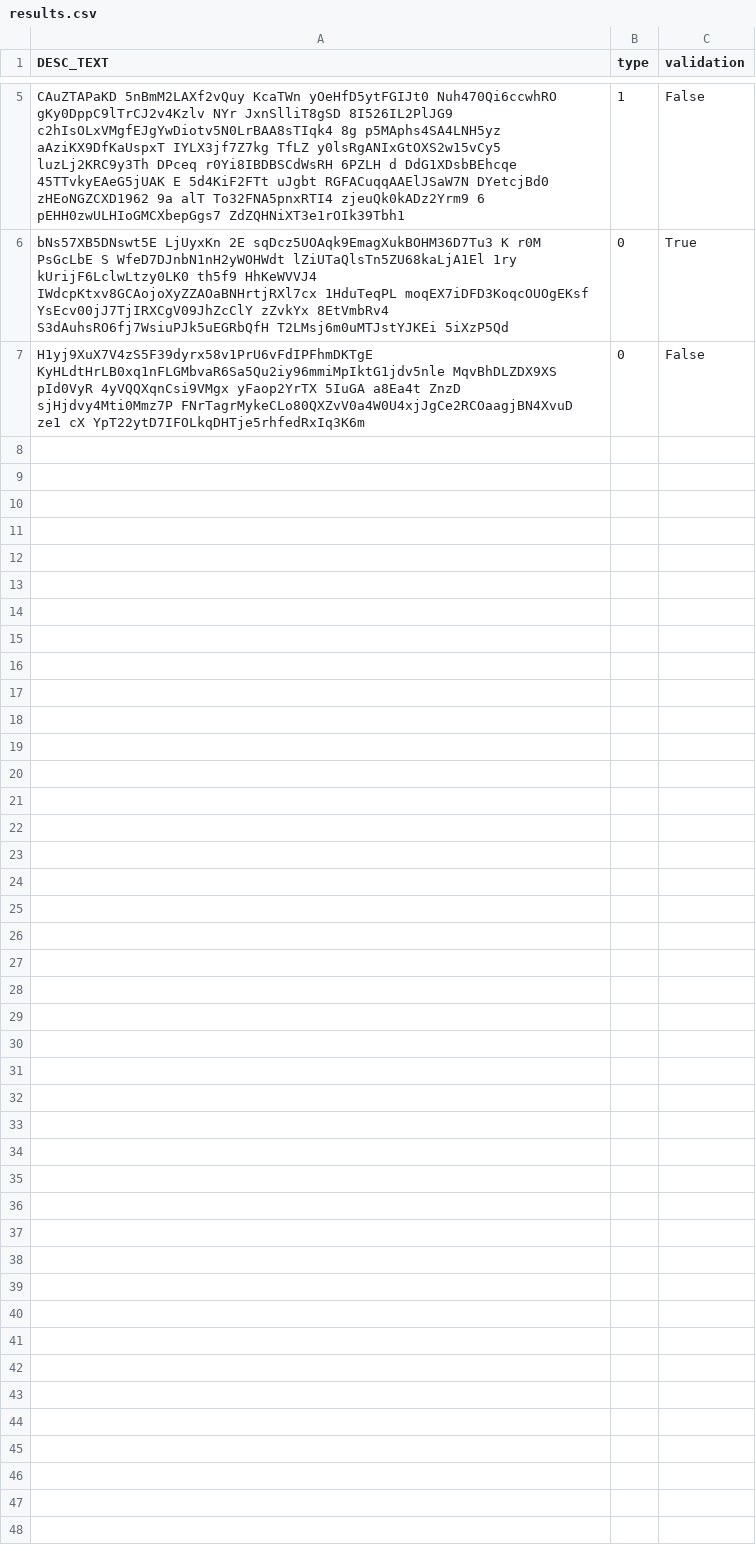
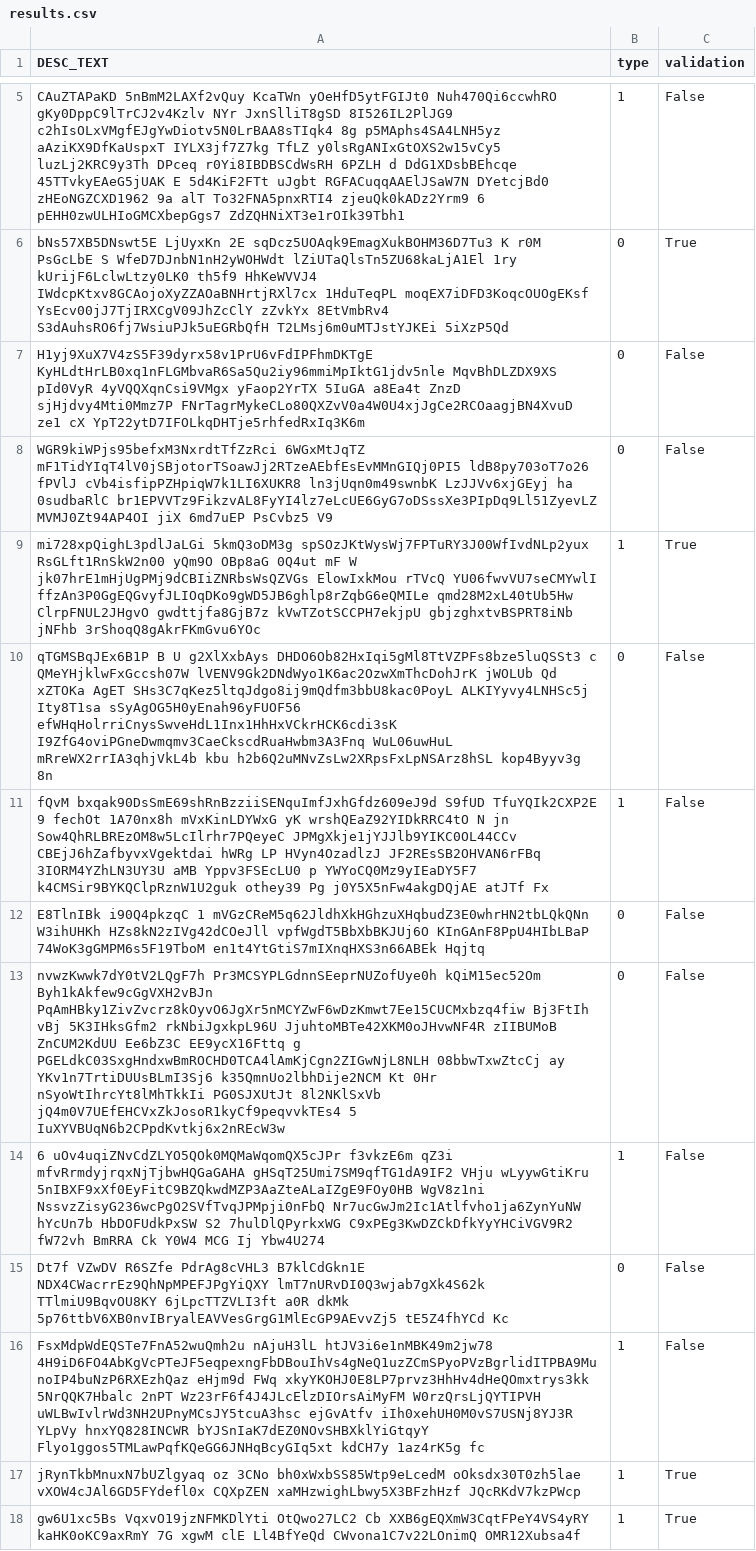
Before and after one commit to WolakT/df_viewer, a CSV file: data/results.csv, drawn as a sheet; only a part is shown, gaps mark what is left out.

```diff
--- a/data/results.csv
+++ b/data/results.csv
@@ -7 +7,12 @@ bNs57XB5DNswt5E LjUyxKn 2E sqDcz5UOAqk9EmagXukBOHM36D7Tu3 K r0M PsGcLbE S WfeD7D
 H1yj9XuX7V4zS5F39dyrx58v1PrU6vFdIPFhmDKTgE KyHLdtHrLB0xq1nFLGMbvaR6Sa5Qu2iy96mmiMpIktG1jdv5nle MqvBhDLZDX9XS pId0VyR 4yVQQXqnCsi9VMgx yFaop2YrTX 5IuGA a8Ea4t ZnzD sjHjdvy4Mti0Mmz7P FNrTagrMykeCLo80QXZvV0a4W0U4xjJgCe2RCOaagjBN4XvuD ze1  cX YpT22ytD7IFOLkqDHTje5rhfedRxIq3K6m;0;False
+WGR9kiWPjs95befxM3NxrdtTfZzRci 6WGxMtJqTZ mF1TidYIqT4lV0jSBjotorTSoawJj2RTzeAEbfEsEvMMnGIQj0PI5 ldB8py703oT7o26 fPVlJ cVb4isfipPZHpiqW7k1LI6XUKR8 ln3jUqn0m49swnbK LzJJVv6xjGEyj ha 0sudbaRlC br1EPVVTz9FikzvAL8FyYI4lz7eLcUE6GyG7oDSssXe3PIpDq9Ll51ZyevLZ MVMJ0Zt94AP4OI jiX 6md7uEP PsCvbz5 V9;0;False
+mi728xpQighL3pdlJaLGi 5kmQ3oDM3g spSOzJKtWysWj7FPTuRY3J00WfIvdNLp2yux RsGLft1RnSkW2n00 yQm9O OBp8aG 0Q4ut  mF W jk07hrE1mHjUgPMj9dCBIiZNRbsWsQZVGs ElowIxkMou rTVcQ YU06fwvVU7seCMYwlI ffzAn3P0GgEQGvyfJLIOqDKo9gWD5JB6ghlp8rZqbG6eQMILe qmd28M2xL40tUb5Hw ClrpFNUL2JHgvO gwdttjfa8GjB7z kVwTZotSCCPH7ekjpU gbjzghxtvBSPRT8iNb jNFhb 3rShoqQ8gAkrFKmGvu6YOc;1;True
+qTGMSBqJEx6B1P B U g2XlXxbAys DHDO6Ob82HxIqi5gMl8TtVZPFs8bze5luQSSt3 c QMeYHjklwFxGccsh07W lVENV9Gk2DNdWyo1K6ac2OzwXmThcDohJrK jWOLUb Qd xZTOKa  AgET SHs3C7qKez5ltqJdgo8ij9mQdfm3bbU8kac0PoyL ALKIYyvy4LNHSc5j Ity8T1sa sSyAgOG5H0yEnah96yFUOF56 efWHqHolrriCnysSwveHdL1Inx1HhHxVCkrHCK6cdi3sK I9ZfG4oviPGneDwmqmv3CaeCkscdRuaHwbm3A3Fnq WuL06uwHuL mRreWX2rrIA3qhjVkL4b kbu h2b6Q2uMNvZsLw2XRpsFxLpNSArz8hSL kop4Byyv3g 8n;0;False
+fQvM bxqak90DsSmE69shRnBzziiSENquImfJxhGfdz609eJ9d S9fUD TfuYQIk2CXP2E 9 fechOt 1A70nx8h mVxKinLDYWxG yK wrshQEaZ92YIDkRRC4tO N jn Sow4QhRLBREzOM8w5LcIlrhr7PQeyeC JPMgXkje1jYJJlb9YIKC0OL44CCv CBEjJ6hZafbyvxVgektdai hWRg LP HVyn4OzadlzJ JF2REsSB2OHVAN6rFBq 3IORM4YZhLN3UY3U aMB Yppv3FSEcLU0 p YWYoCQ0Mz9yIEaDY5F7 k4CMSir9BYKQClpRznW1U2guk othey39 Pg j0Y5X5nFw4akgDQjAE atJTf Fx ;1;False
+E8TlnIBk i90Q4pkzqC 1 mVGzCReM5q62JldhXkHGhzuXHqbudZ3E0whrHN2tbLQkQNn W3ihUHKh HZs8kN2zIVg42dCOeJll  vpfWgdT5BbXbBKJUj6O KInGAnF8PpU4HIbLBaP 74WoK3gGMPM6s5F19TboM en1t4YtGtiS7mIXnqHXS3n66ABEk Hqjtq;0;False
+nvwzKwwk7dY0tV2LQgF7h Pr3MCSYPLGdnnSEeprNUZofUye0h kQiM15ec52Om Byh1kAkfew9cGgVXH2vBJn PqAmHBky1ZivZvcrz8kOyvO6JgXr5nMCYZwF6wDzKmwt7Ee15CUCMxbzq4fiw Bj3FtIh vBj 5K3IHksGfm2 rkNbiJgxkpL96U JjuhtoMBTe42XKM0oJHvwNF4R zIIBUMoB ZnCUM2KdUU Ee6bZ3C EE9ycX16Fttq g PGELdkC03SxgHndxwBmROCHD0TCA4lAmKjCgn2ZIGwNjL8NLH 08bbwTxwZtcCj ay YKv1n7TrtiDUUsBLmI3Sj6 k35QmnUo2lbhDije2NCM Kt 0Hr nSyoWtIhrcYt8lMhTkkIi PG0SJXUtJt 8l2NKlSxVb jQ4m0V7UEfEHCVxZkJosoR1kyCf9peqvvkTEs4 5 IuXYVBUqN6b2CPpdKvtkj6x2nREcW3w;0;False
+6 uOv4uqiZNvCdZLYO5QOk0MQMaWqomQX5cJPr f3vkzE6m qZ3i mfvRrmdyjrqxNjTjbwHQGaGAHA gHSqT25Umi7SM9qfTG1dA9IF2 VHju wLyywGtiKru 5nIBXF9xXf0EyFitC9BZQkwdMZP3AaZteALaIZgE9FOy0HB WgV8z1ni NssvzZisyG236wcPgO2SVfTvqJPMpji0nFbQ Nr7ucGwJm2Ic1Atlfvho1ja6ZynYuNW hYcUn7b HbDOFUdkPxSW S2 7hulDlQPyrkxWG C9xPEg3KwDZCkDfkYyYHCiVGV9R2 fW72vh BmRRA Ck Y0W4 MCG Ij Ybw4U274;1;False
+ Dt7f VZwDV R6SZfe PdrAg8cVHL3  B7klCdGkn1E NDX4CWacrrEz9QhNpMPEFJPgYiQXY lmT7nURvDI0Q3wjab7gXk4S62k TTlmiU9BqvOU8KY 6jLpcTTZVLI3ft  a0R dkMk 5p76ttbV6XB0nvIBryalEAVVesGrgG1MlEcGP9AEvvZj5 tE5Z4fhYCd Kc ;0;False
+FsxMdpWdEQSTe7FnA52wuQmh2u nAjuH3lL htJV3i6e1nMBK49m2jw78 4H9iD6FO4AbKgVcPTeJF5eqpexngFbDBouIhVs4gNeQ1uzZCmSPyoPVzBgrlidITPBA9MunoIP4buNzP6RXEzhQaz eHjm9d FWq xkyYKOHJ0E8LP7prvz3HhHv4dHeQOmxtrys3kk 5NrQQK7Hbalc 2nPT Wz23rF6f4J4JLcElzDIOrsAiMyFM W0rzQrsLjQYTIPVH uWLBwIvlrWd3NH2UPnyMCsJY5tcuA3hsc ejGvAtfv iIh0xehUH0M0vS7USNj8YJ3R  YLpVy hnxYQ828INCWR bYJSnIaK7dEZ0NOvSHBXklYiGtqyY Flyo1ggos5TMLawPqfKQeGG6JNHqBcyGIq5xt kdCH7y 1az4rK5g fc;1;False
+jRynTkbMnuxN7bUZlgyaq oz  3CNo bh0xWxbSS85Wtp9eLcedM  oOksdx30T0zh5lae vXOW4cJAl6GD5FYdefl0x CQXpZEN xaMHzwighLbwy5X3BFzhHzf JQcRKdV7kzPWcp;1;True
+gw6U1xc5Bs VqxvO19jzNFMKDlYti OtQwo27LC2 Cb XXB6gEQXmW3CqtFPeY4VS4yRY kaHK0oKC9axRmY 7G xgwM clE Ll4BfYeQd CWvona1C7v22LOnimQ OMR12Xubsa4f;1;True
```
Also changed, not shown: 2 other files.
